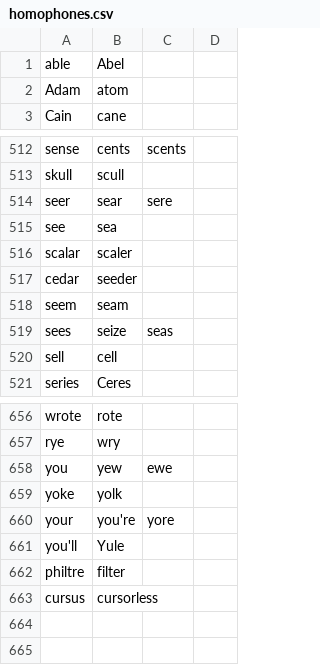
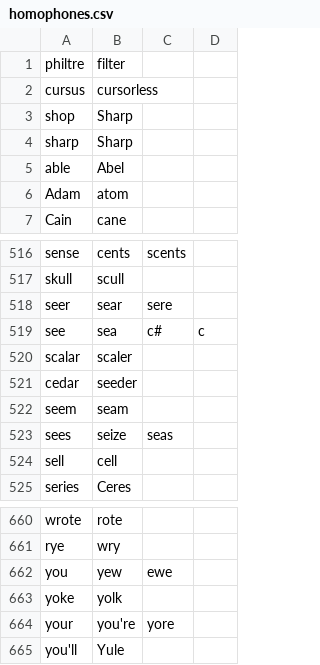
Before and after one commit to Mark-Phillipson/community, a CSV file: core/homophones/homophones.csv, drawn as a sheet; only a part is shown, gaps mark what is left out.

Commit message:
Merged From Master and Changed Homophones

```diff
--- a/core/homophones/homophones.csv
+++ b/core/homophones/homophones.csv
@@ -1 +1,5 @@
+philtre,filter
+cursus,cursorless
+shop,Sharp
+sharp,Sharp
 able,Abel
@@ -514,3 +518,3 @@ skull,scull
 seer,sear,sere
-see,sea
+see,sea,c#,c
 scalar,scaler
@@ -661,3 +665 @@ your,you're,yore
 you'll,Yule
-philtre,filter
-cursus,cursorless
```
